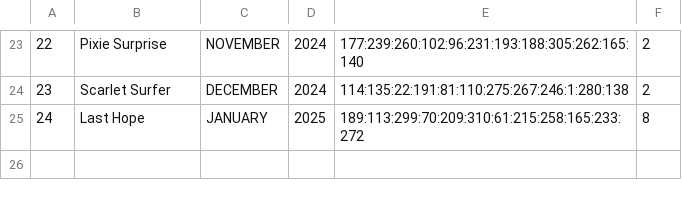
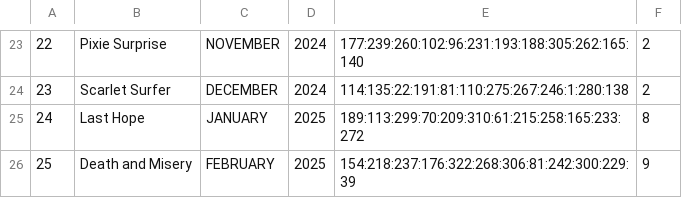
Before and after one commit to MagerBlutooth/MarvelCampaign, a CSV file: data/hallOfFame.csv, drawn as a sheet; only a part is shown, gaps mark what is left out; the diff names each change by its address in the sheet, - before the commit and + after, or states it on an @@ line.

```diff
--- a/data/hallOfFame.csv
+++ b/data/hallOfFame.csv
+row 26: 25 | Death and Misery | FEBRUARY | 2025 | 154:218:237:176:322:268:306:81:242:300:229:39 | 9
```
Also changed, not shown: data/cardList.csv, data/locationList.csv, 14 other files.
